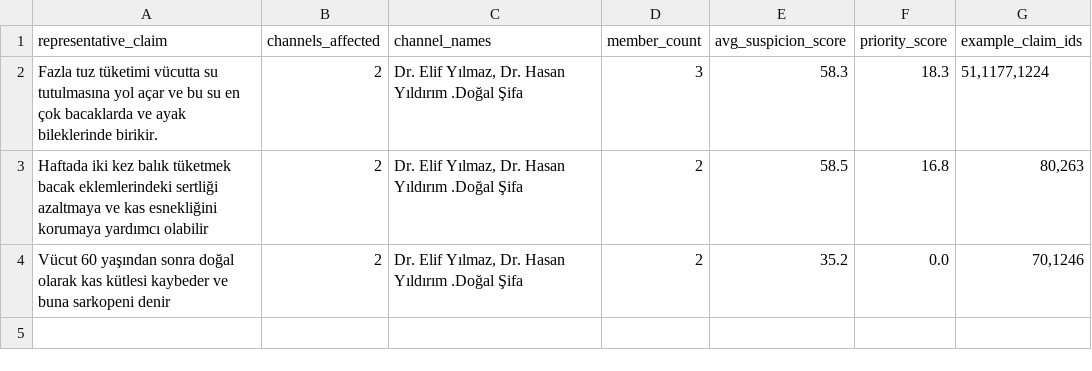
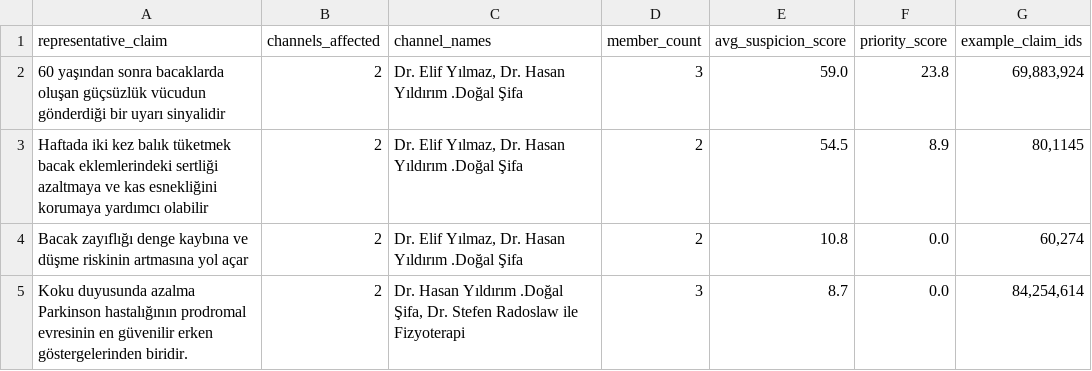
Before and after one commit to emircansac/ikinci-gorus, a CSV file: data/narrative_clusters.csv, drawn as a sheet.

```diff
--- a/data/narrative_clusters.csv
+++ b/data/narrative_clusters.csv
@@ -1,4 +1,5 @@
 representative_claim,channels_affected,channel_names,member_count,avg_suspicion_score,priority_score,example_claim_ids
-Fazla tuz tüketimi vücutta su tutulmasına yol açar ve bu su en çok bacaklarda ve ayak bileklerinde birikir.,2,"Dr. Elif Yılmaz, Dr. Hasan Yıldırım .Doğal Şifa",3,58.3,18.3,"51,1177,1224"
-Haftada iki kez balık tüketmek bacak eklemlerindeki sertliği azaltmaya ve kas esnekliğini korumaya yardımcı olabilir,2,"Dr. Elif Yılmaz, Dr. Hasan Yıldırım .Doğal Şifa",2,58.5,16.8,"80,263"
-Vücut 60 yaşından sonra doğal olarak kas kütlesi kaybeder ve buna sarkopeni denir,2,"Dr. Elif Yılmaz, Dr. Hasan Yıldırım .Doğal Şifa",2,35.2,0.0,"70,1246"
+60 yaşından sonra bacaklarda oluşan güçsüzlük vücudun gönderdiği bir uyarı sinyalidir,2,"Dr. Elif Yılmaz, Dr. Hasan Yıldırım .Doğal Şifa",3,59.0,23.8,"69,883,924"
+Haftada iki kez balık tüketmek bacak eklemlerindeki sertliği azaltmaya ve kas esnekliğini korumaya yardımcı olabilir,2,"Dr. Elif Yılmaz, Dr. Hasan Yıldırım .Doğal Şifa",2,54.5,8.9,"80,1145"
+Bacak zayıflığı denge kaybına ve düşme riskinin artmasına yol açar,2,"Dr. Elif Yılmaz, Dr. Hasan Yıldırım .Doğal Şifa",2,10.8,0.0,"60,274"
+Koku duyusunda azalma Parkinson hastalığının prodromal evresinin en güvenilir erken göstergelerinden biridir.,2,"Dr. Hasan Yıldırım .Doğal Şifa, Dr. Stefen Radoslaw ile Fizyoterapi",3,8.7,0.0,"84,254,614"
```
Also changed, not shown: data/suspects.csv, data/videos.csv, 18 other files.
